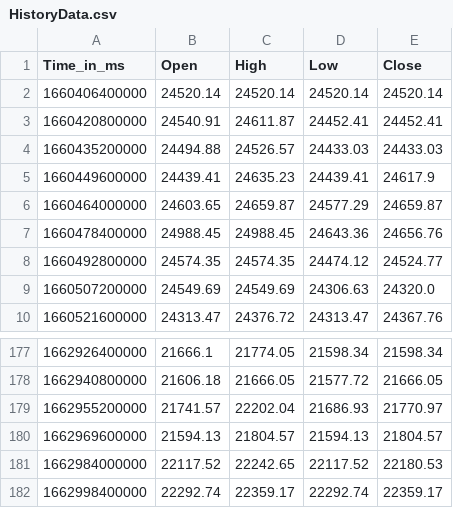
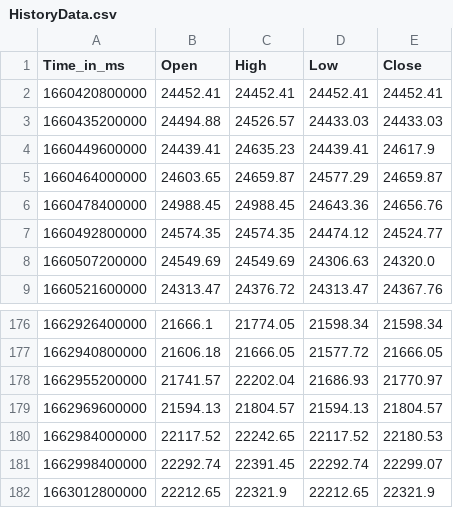
Before and after one commit to krishnajiraoh/my-crypto-world, a CSV file: forecast/data/HistoryData.csv, drawn as a sheet; only a part is shown, gaps mark what is left out.

Commit message:
Updated by Ingestion script using PyGithub API

```diff
--- a/forecast/data/HistoryData.csv
+++ b/forecast/data/HistoryData.csv
@@ -1,4 +1,3 @@
 Time_in_ms,Open,High,Low,Close
-1660406400000,24520.14,24520.14,24520.14,24520.14
-1660420800000,24540.91,24611.87,24452.41,24452.41
+1660420800000,24452.41,24452.41,24452.41,24452.41
 1660435200000,24494.88,24526.57,24433.03,24433.03
@@ -181,2 +180,3 @@ Time_in_ms,Open,High,Low,Close
 1662984000000,22117.52,22242.65,22117.52,22180.53
-1662998400000,22292.74,22359.17,22292.74,22359.17
+1662998400000,22292.74,22391.45,22292.74,22299.07
+1663012800000,22212.65,22321.9,22212.65,22321.9
```
